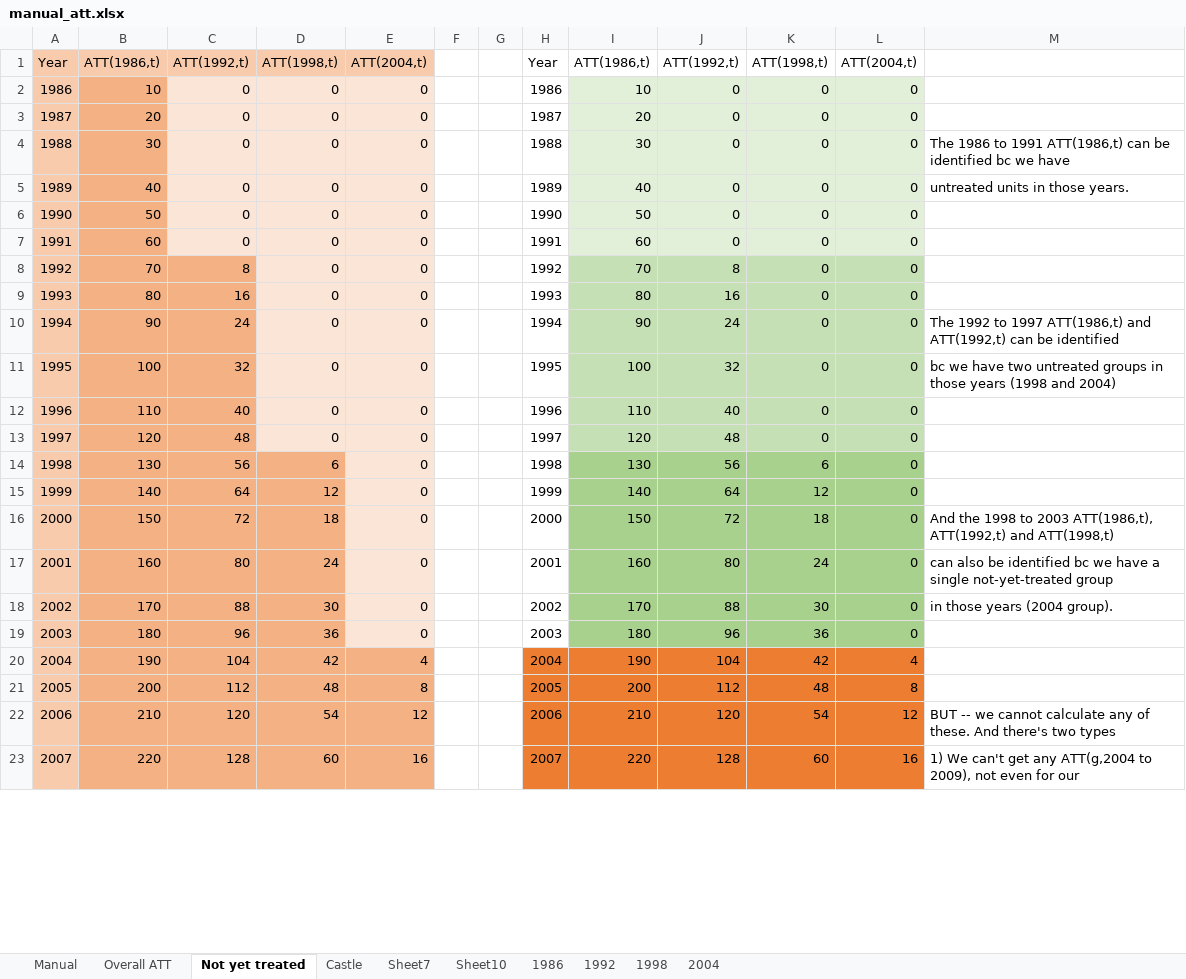
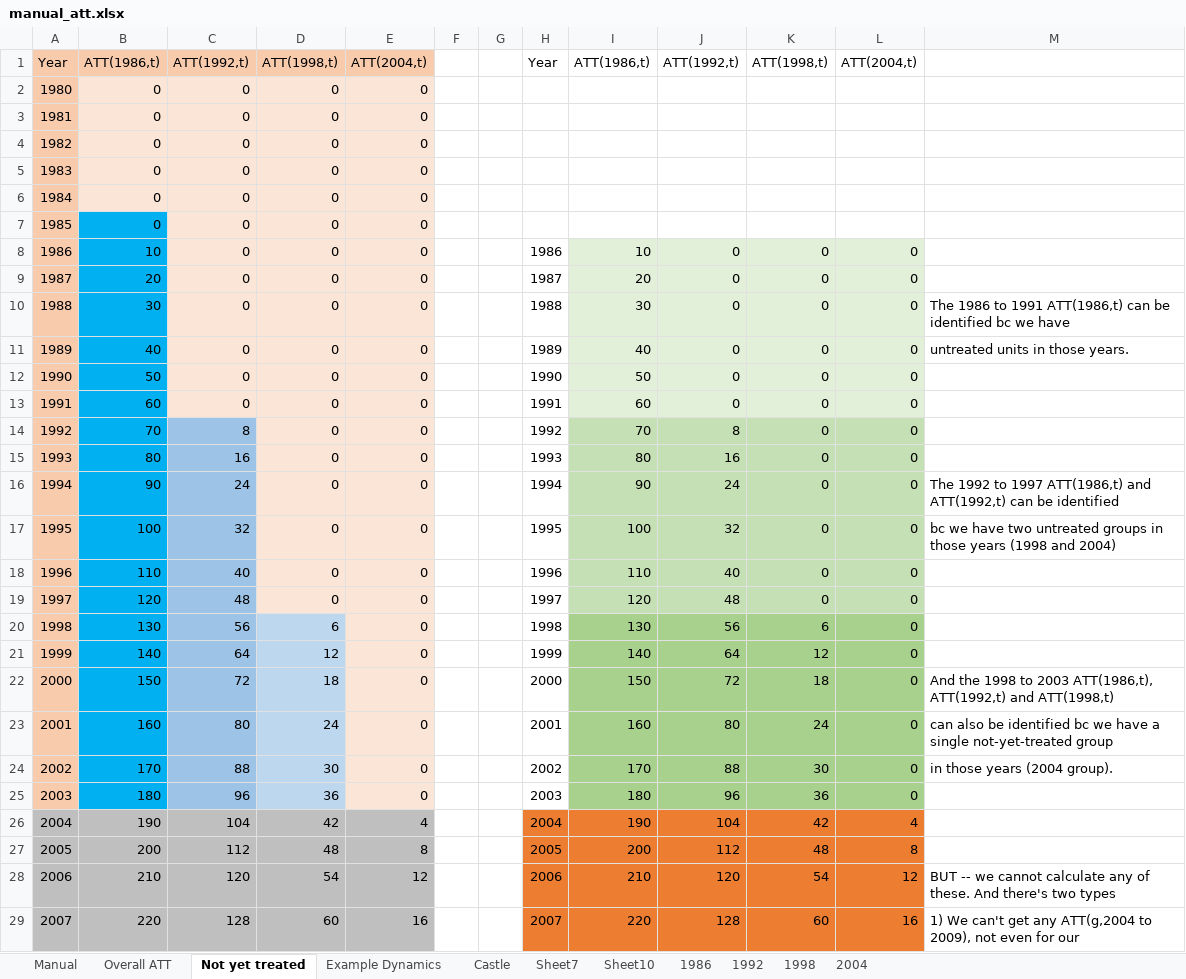
Before and after one commit to Mixtape-Sessions/Difference-in-Differences, an Excel workbook: Code/Coding together/manual_att.xlsx, sheet Not yet treated, drawn as a sheet; only a part is shown; values as stored, in another font and other column widths than the file's, no borders; addresses are those after the commit; the diff covers the shown part only; the diff names each change by its address in the sheet, - before the commit and + after, or states it on an @@ line.

```diff
--- a/Code/Coding together/manual_att.xlsx (sheet Not yet treated)
+++ b/Code/Coding together/manual_att.xlsx (sheet Not yet treated)
+sheet tab: Example Dynamics
+row 2: 1980 | 0 | 0 | 0 | 0
+row 3: 1981 | 0 | 0 | 0 | 0
+row 4: 1982 | 0 | 0 | 0 | 0
+row 5: 1983 | 0 | 0 | 0 | 0
+row 6: 1984 | 0 | 0 | 0 | 0
+row 7: 1985 | 0 | 0 | 0 | 0
-B8:B25 fill: #F4B183
+B8:B25 fill: #00B0F0
-C14:C25 fill: #F4B183
+C14:C25 fill: #9DC3E6
-D20:D25 fill: #F4B183
+D20:D25 fill: #BDD7EE
-A26:A29 fill: #F8CBAD
+A26:A29 fill: #BFBFBF
-B26:E29 fill: #F4B183
+B26:E29 fill: #BFBFBF
```
Also changed, not shown: cell formats elsewhere in this sheet, formulas that keep their value, 26 other files.
